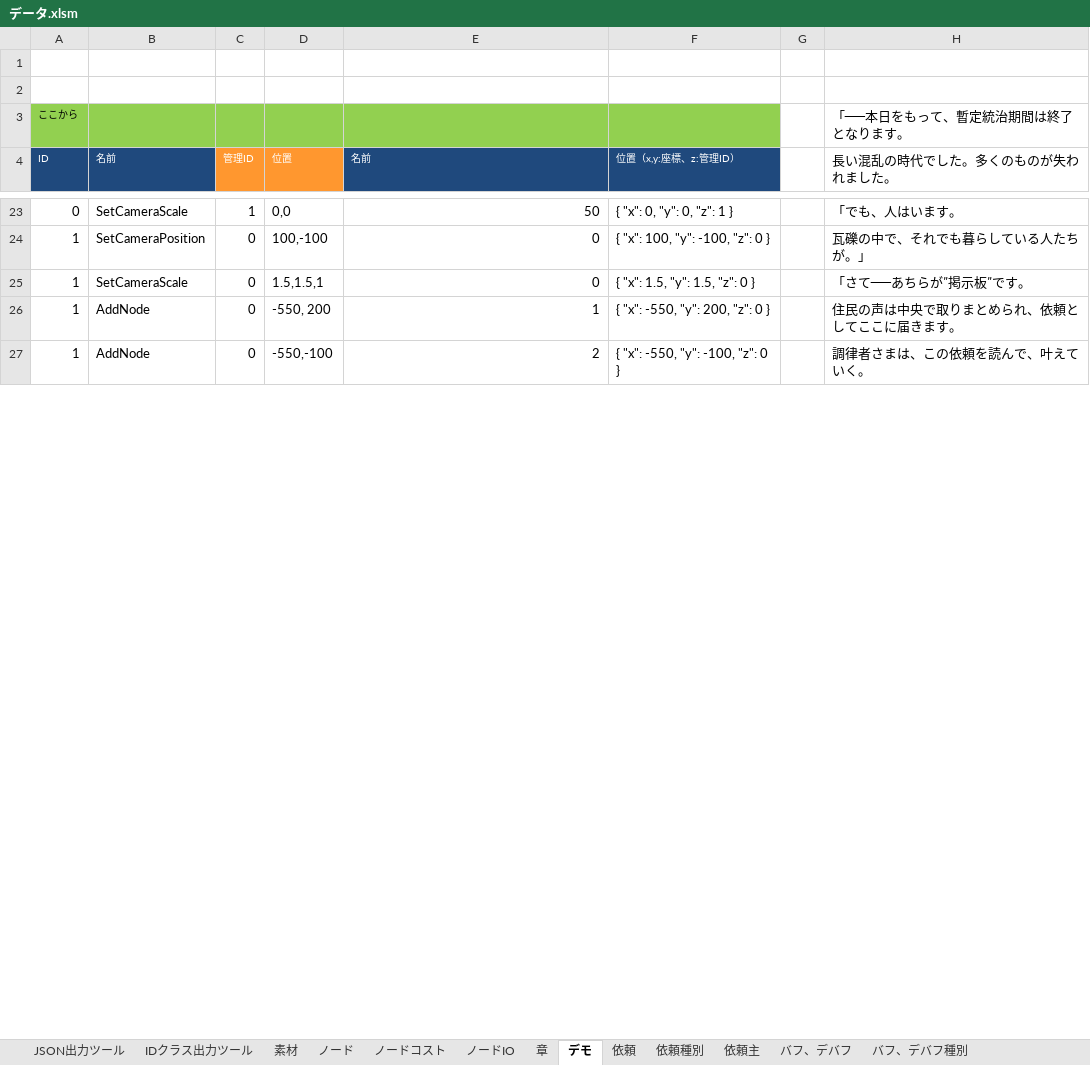
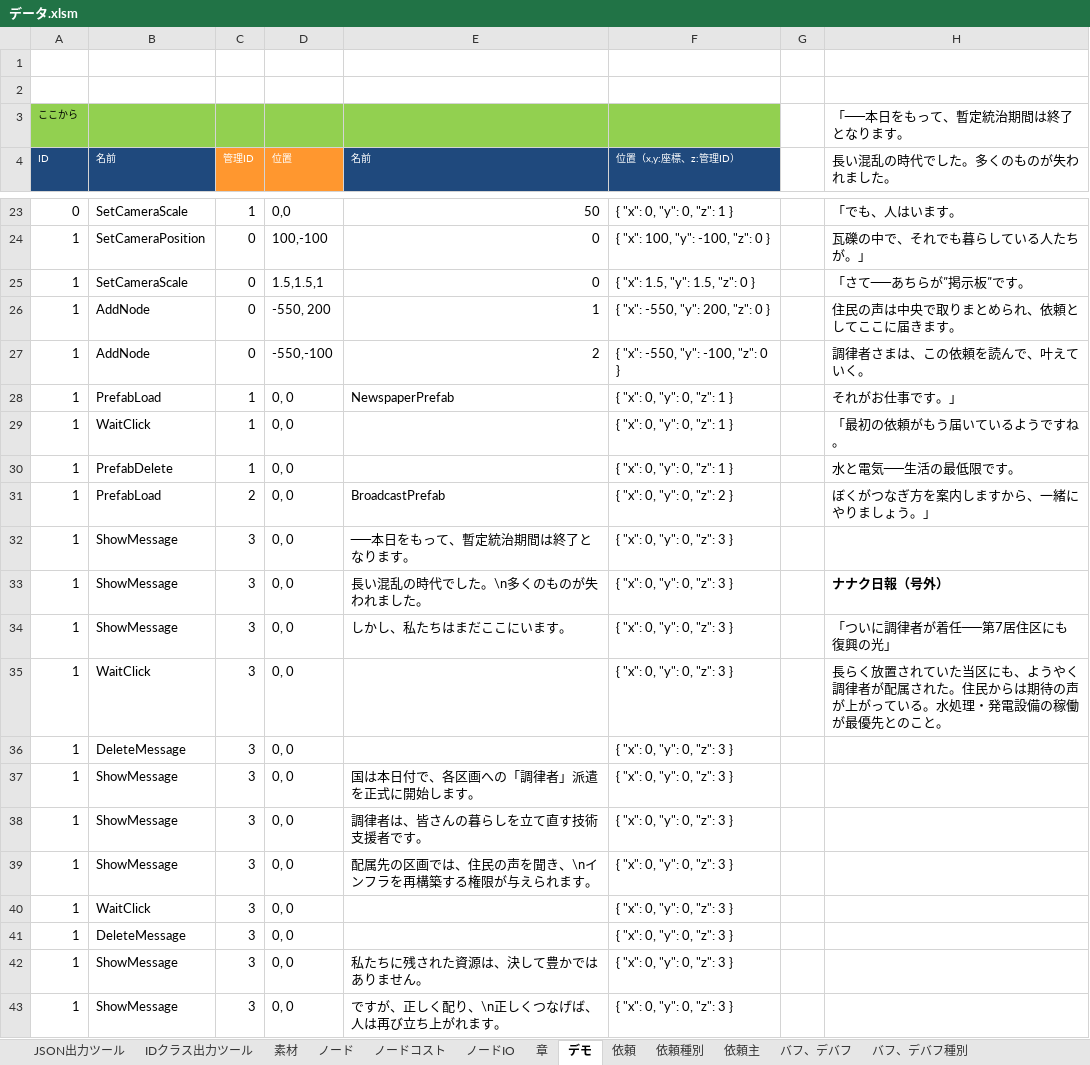
Before and after one commit to HappyNewHonda/NodeWorld, an Excel workbook: Data/データ.xlsm, sheet デモ, drawn as a sheet; only a part is shown, gaps mark what is left out; values as stored, in another font and other column widths than the file's, no borders; the diff covers the shown part only; the diff names each change by its address in the sheet, - before the commit and + after, or states it on an @@ line.

```diff
--- a/Data/データ.xlsm (sheet デモ)
+++ b/Data/データ.xlsm (sheet デモ)
+row 28: 1 | PrefabLoad | 1 | 0, 0 | NewspaperPrefab | { "x": 0, "y": 0, "z": 1 } |  | それがお仕事です。」
+row 29: 1 | WaitClick | 1 | 0, 0 |  | { "x": 0, "y": 0, "z": 1 } |  | 「最初の依頼がもう届いているようですね。
+row 30: 1 | PrefabDelete | 1 | 0, 0 |  | { "x": 0, "y": 0, "z": 1 } |  | 水と電気──生活の最低限です。
+row 31: 1 | PrefabLoad | 2 | 0, 0 | BroadcastPrefab | { "x": 0, "y": 0, "z": 2 } |  | ぼくがつなぎ方を案内しますから、一緒にやりましょう。」
+row 32: 1 | ShowMessage | 3 | 0, 0 | ──本日をもって、暫定統治期間は終了となります。 | { "x": 0, "y": 0, "z": 3 }
+row 33: 1 | ShowMessage | 3 | 0, 0 | 長い混乱の時代でした。\n多くのものが失われました。 | { "x": 0, "y": 0, "z": 3 } |  | ナナク日報（号外）
+row 34: 1 | ShowMessage | 3 | 0, 0 | しかし、私たちはまだここにいます。 | { "x": 0, "y": 0, "z": 3 } |  | 「ついに調律者が着任──第7居住区にも復興の光」
+row 35: 1 | WaitClick | 3 | 0, 0 |  | { "x": 0, "y": 0, "z": 3 } |  | 長らく放置されていた当区にも、ようやく調律者が配属された。住民からは期待の声が上がっている。水処理・発電設備の稼働が最優先とのこと。
+row 36: 1 | DeleteMessage | 3 | 0, 0 |  | { "x": 0, "y": 0, "z": 3 }
+row 37: 1 | ShowMessage | 3 | 0, 0 | 国は本日付で、各区画への「調律者」派遣を正式に開始します。 | { "x": 0, "y": 0, "z": 3 }
+row 38: 1 | ShowMessage | 3 | 0, 0 | 調律者は、皆さんの暮らしを立て直す技術支援者です。 | { "x": 0, "y": 0, "z": 3 }
+row 39: 1 | ShowMessage | 3 | 0, 0 | 配属先の区画では、住民の声を聞き、\nインフラを再構築する権限が与えられます。 | { "x": 0, "y": 0, "z": 3 }
+row 40: 1 | WaitClick | 3 | 0, 0 |  | { "x": 0, "y": 0, "z": 3 }
+row 41: 1 | DeleteMessage | 3 | 0, 0 |  | { "x": 0, "y": 0, "z": 3 }
+row 42: 1 | ShowMessage | 3 | 0, 0 | 私たちに残された資源は、決して豊かではありません。 | { "x": 0, "y": 0, "z": 3 }
+row 43: 1 | ShowMessage | 3 | 0, 0 | ですが、正しく配り、\n正しくつなげば、人は再び立ち上がれます。 | { "x": 0, "y": 0, "z": 3 }
```
Also changed, not shown: 90 added rows and 7 edited cells elsewhere in this sheet, formulas that keep their value, 20 other files.
